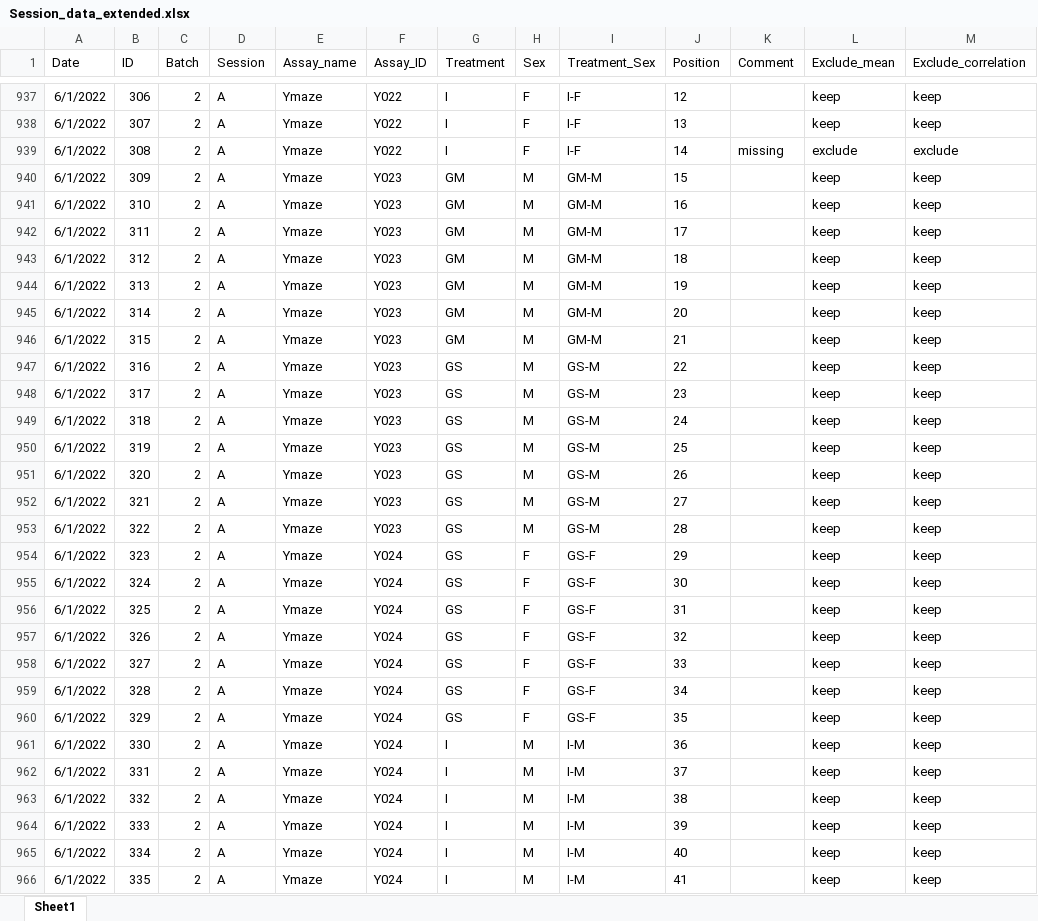
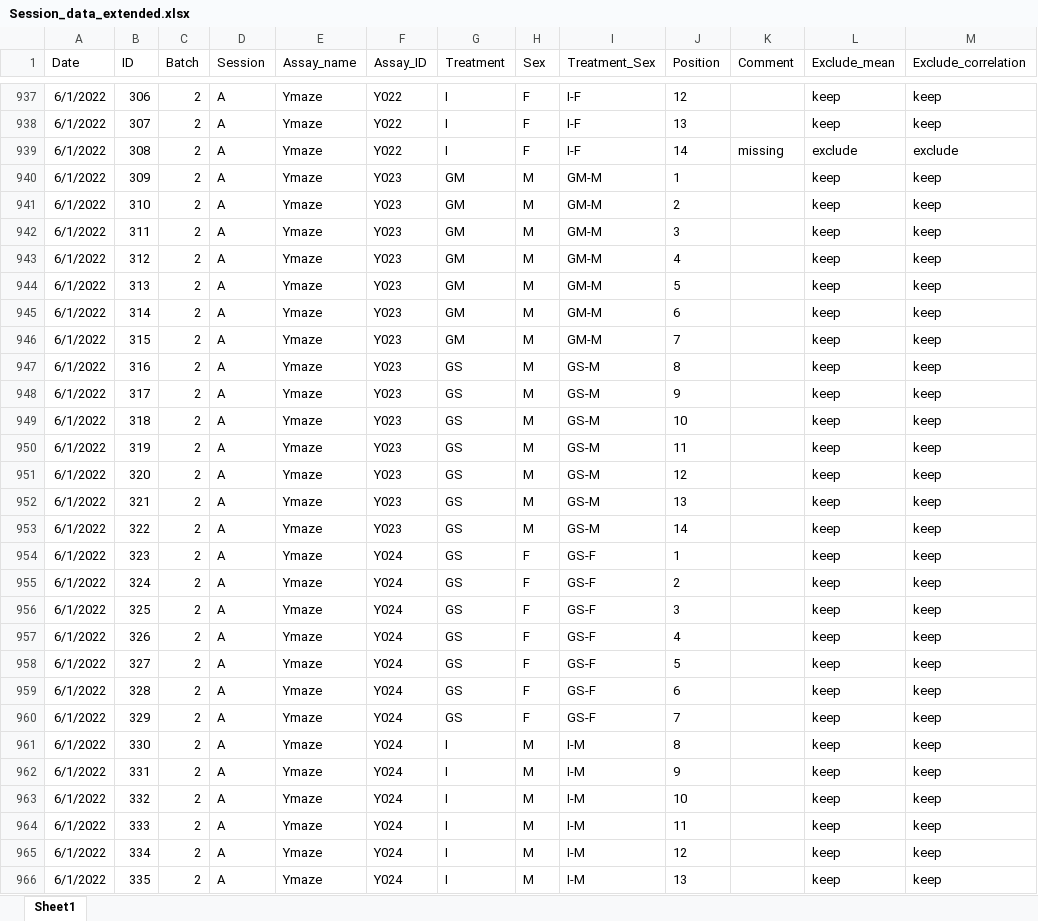
Before and after one commit to elmacartney/Droso_social_env_behaviour, an Excel workbook: Data/session_data/Session_data_extended.xlsx, sheet Sheet1, drawn as a sheet; only a part is shown, gaps mark what is left out; values as stored, in another font and other column widths than the file's, no borders; the diff covers the shown part only; the diff names each change by its address in the sheet, - before the commit and + after, or states it on an @@ line.

Commit message:
writing function for data parsing all locomotion files

```diff
--- a/Data/session_data/Session_data_extended.xlsx (sheet Sheet1)
+++ b/Data/session_data/Session_data_extended.xlsx (sheet Sheet1)
-J940 (Position): 15
+J940 (Position): 1
-J941 (Position): 16
+J941 (Position): 2
-J942 (Position): 17
+J942 (Position): 3
-J943 (Position): 18
+J943 (Position): 4
-J944 (Position): 19
+J944 (Position): 5
-J945 (Position): 20
+J945 (Position): 6
-J946 (Position): 21
+J946 (Position): 7
-J947 (Position): 22
+J947 (Position): 8
-J948 (Position): 23
+J948 (Position): 9
-J949 (Position): 24
+J949 (Position): 10
-J950 (Position): 25
+J950 (Position): 11
-J951 (Position): 26
+J951 (Position): 12
-J952 (Position): 27
+J952 (Position): 13
-J953 (Position): 28
+J953 (Position): 14
-J954 (Position): 29
+J954 (Position): 1
-J955 (Position): 30
+J955 (Position): 2
-J956 (Position): 31
+J956 (Position): 3
-J957 (Position): 32
+J957 (Position): 4
-J958 (Position): 33
+J958 (Position): 5
-J959 (Position): 34
+J959 (Position): 6
-J960 (Position): 35
+J960 (Position): 7
-J961 (Position): 36
+J961 (Position): 8
-J962 (Position): 37
+J962 (Position): 9
-J963 (Position): 38
+J963 (Position): 10
-J964 (Position): 39
+J964 (Position): 11
-J965 (Position): 40
+J965 (Position): 12
-J966 (Position): 41
+J966 (Position): 13
```
Also changed, not shown: 1 edited cell elsewhere in this sheet, 1 other file.
